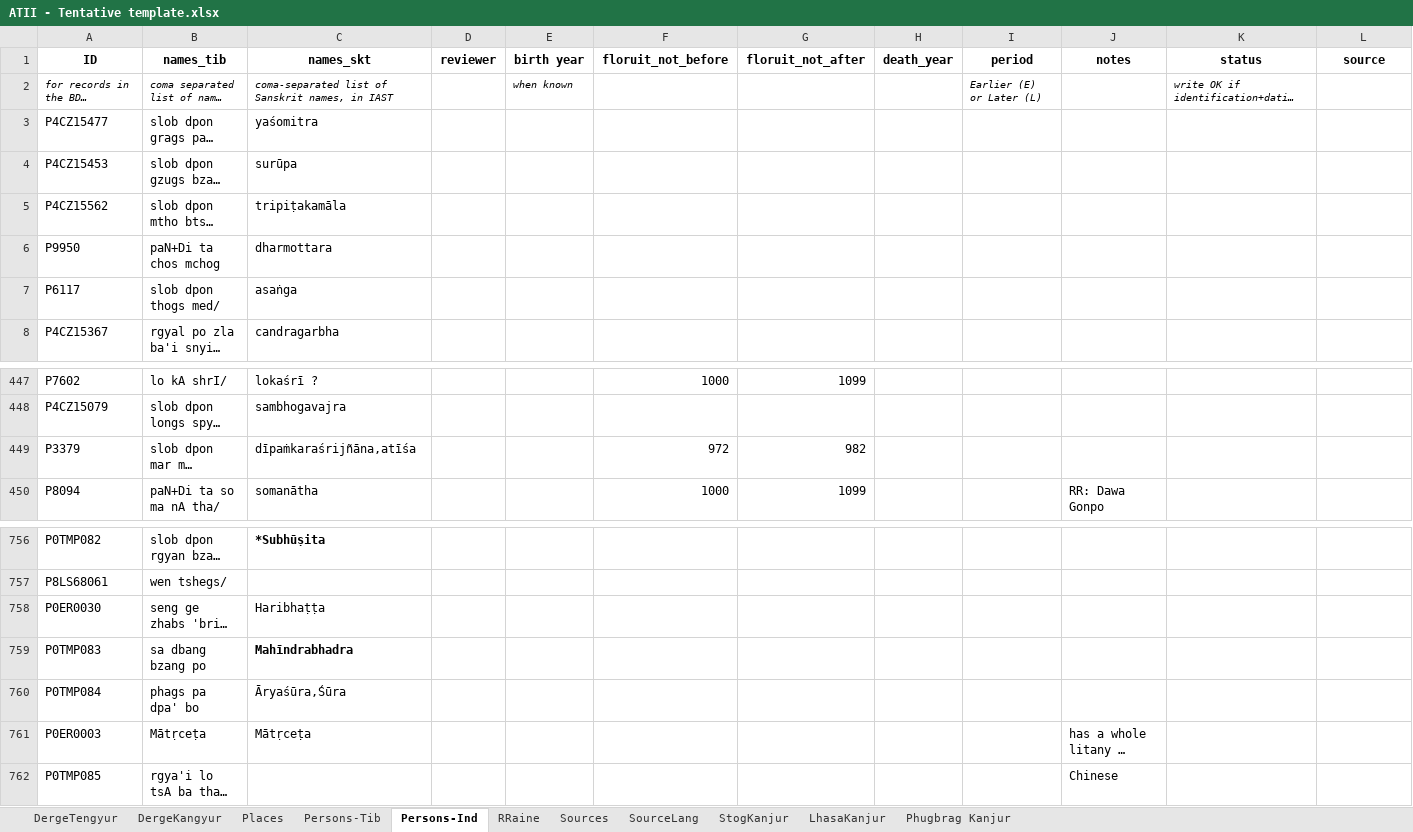
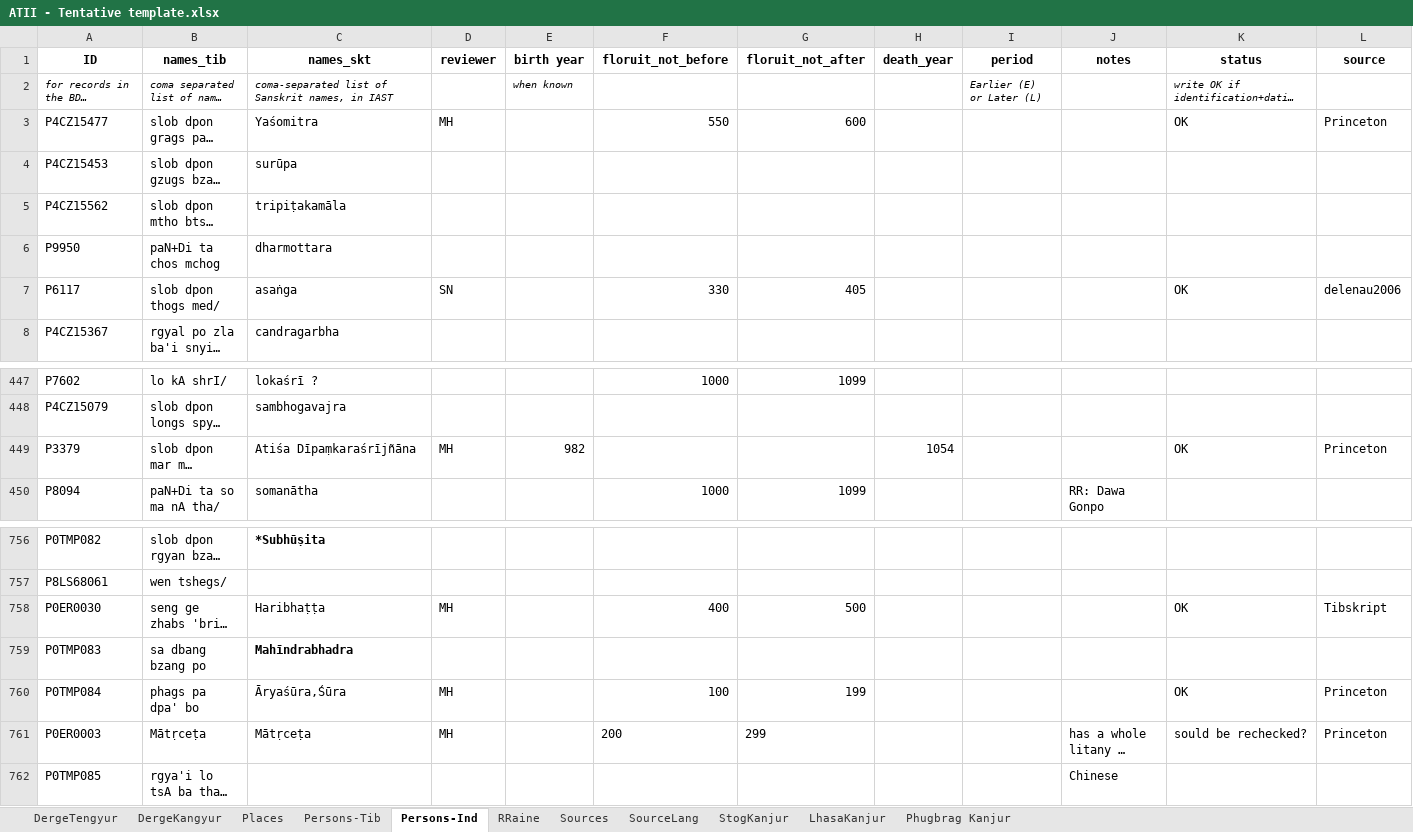
Before and after one commit to wkdewey/xml-parsing, an Excel workbook: data-export/ATII - Tentative template.xlsx, sheet Persons-Ind, drawn as a sheet; only a part is shown, gaps mark what is left out; long unchanged cells end in …; values as stored, in another font and other column widths than the file's, no borders; charts and pictures not drawn; the diff covers the shown part only; the diff names each change by its address in the sheet, - before the commit and + after, or states it on an @@ line.

```diff
--- a/data-export/ATII - Tentative template.xlsx (sheet Persons-Ind)
+++ b/data-export/ATII - Tentative template.xlsx (sheet Persons-Ind)
-C3 (names_skt): yaśomitra
+C3 (names_skt): Yaśomitra
-D3 (reviewer): (empty)
+D3 (reviewer): MH
-F3 (floruit_not_before): (empty)
+F3 (floruit_not_before): 550
-G3 (floruit_not_after): (empty)
+G3 (floruit_not_after): 600
-K3 (status): (empty)
+K3 (status): OK
-L3 (source): (empty)
+L3 (source): Princeton
-D7 (reviewer): (empty)
+D7 (reviewer): SN
-F7 (floruit_not_before): (empty)
+F7 (floruit_not_before): 330
-G7 (floruit_not_after): (empty)
+G7 (floruit_not_after): 405
-K7 (status): (empty)
+K7 (status): OK
-L7 (source): (empty)
+L7 (source): delenau2006
-C449 (names_skt): dīpaṁkaraśrijñāna,atīśa
+C449 (names_skt): Atiśa Dīpaṃkaraśrījñāna
-D449 (reviewer): (empty)
+D449 (reviewer): MH
-E449 (birth year): (empty)
+E449 (birth year): 982
-F449 (floruit_not_before): 972
+F449 (floruit_not_before): (empty)
-G449 (floruit_not_after): 982
+G449 (floruit_not_after): (empty)
-H449 (death_year): (empty)
+H449 (death_year): 1054
-K449 (status): (empty)
+K449 (status): OK
-L449 (source): (empty)
+L449 (source): Princeton
-D758 (reviewer): (empty)
+D758 (reviewer): MH
-F758 (floruit_not_before): (empty)
+F758 (floruit_not_before): 400
-G758 (floruit_not_after): (empty)
+G758 (floruit_not_after): 500
-K758 (status): (empty)
+K758 (status): OK
-L758 (source): (empty)
+L758 (source): Tibskript
-D760:D761 (reviewer): (empty)
+D760:D761 (reviewer): MH
-F760 (floruit_not_before): (empty)
+F760 (floruit_not_before): 100
-G760 (floruit_not_after): (empty)
+G760 (floruit_not_after): 199
-K760 (status): (empty)
+K760 (status): OK
-L760:L761 (source): (empty)
+L760:L761 (source): Princeton
-F761 (floruit_not_before): (empty)
+F761 (floruit_not_before): 200
-G761 (floruit_not_after): (empty)
+G761 (floruit_not_after): 299
-K761 (status): (empty)
+K761 (status): sould be rechecked?
```
Also changed, not shown: 1 added row, 38 edited cells and cell formats elsewhere in this sheet, sheet Persons-Tib, WD_BDRC_data.xlsx, all_person_matches.xlsx, 5 other files.
